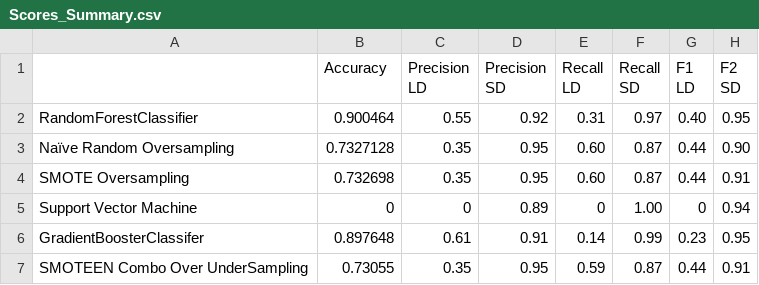
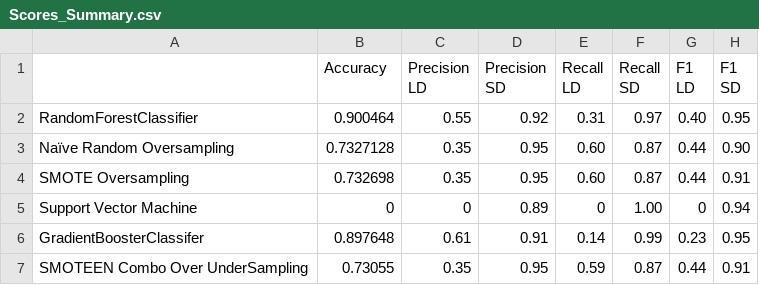
Before and after one commit to justinkirk8/Accidentally_Late, a CSV file: Machine_Learning_Model/Visuals/Scores_Summary.csv, drawn as a sheet.

Commit message:
correctted a typo in file

```diff
--- a/Machine_Learning_Model/Visuals/Scores_Summary.csv
+++ b/Machine_Learning_Model/Visuals/Scores_Summary.csv
@@ -1,8 +1,8 @@
-,Accuracy,"Precision
-LD","Precision
-SD","Recall
-LD","Recall
-SD","F1
-LD ","F2
-SD"
+,Accuracy,"Precision
+LD","Precision
+SD","Recall
+LD","Recall
+SD","F1
+LD ","F1
+SD"
 RandomForestClassifier,0.900464,0.55,0.92,0.31,0.97,0.40,0.95
```
